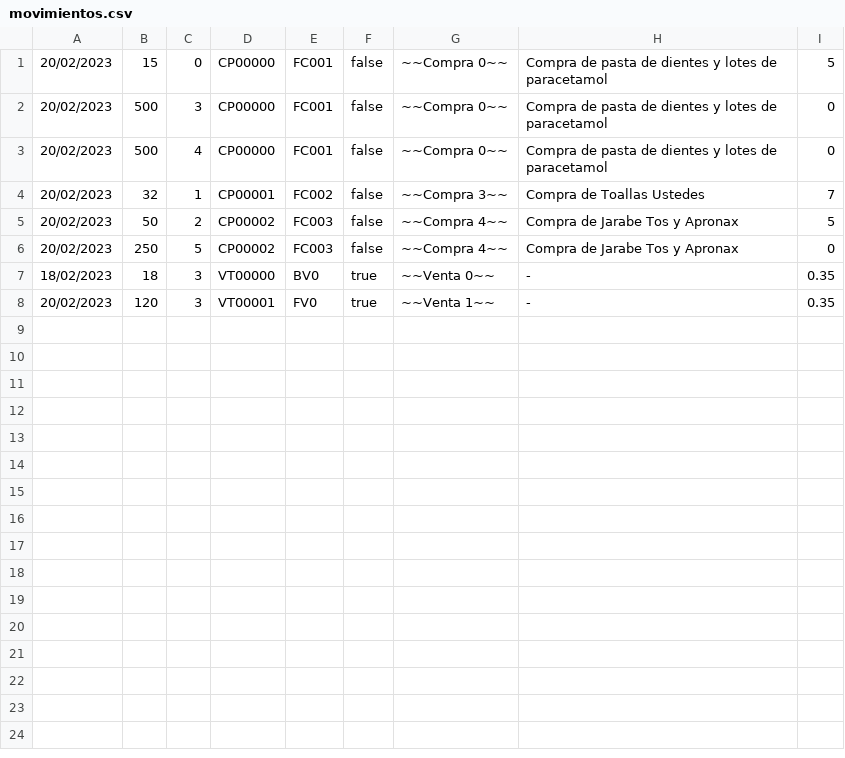
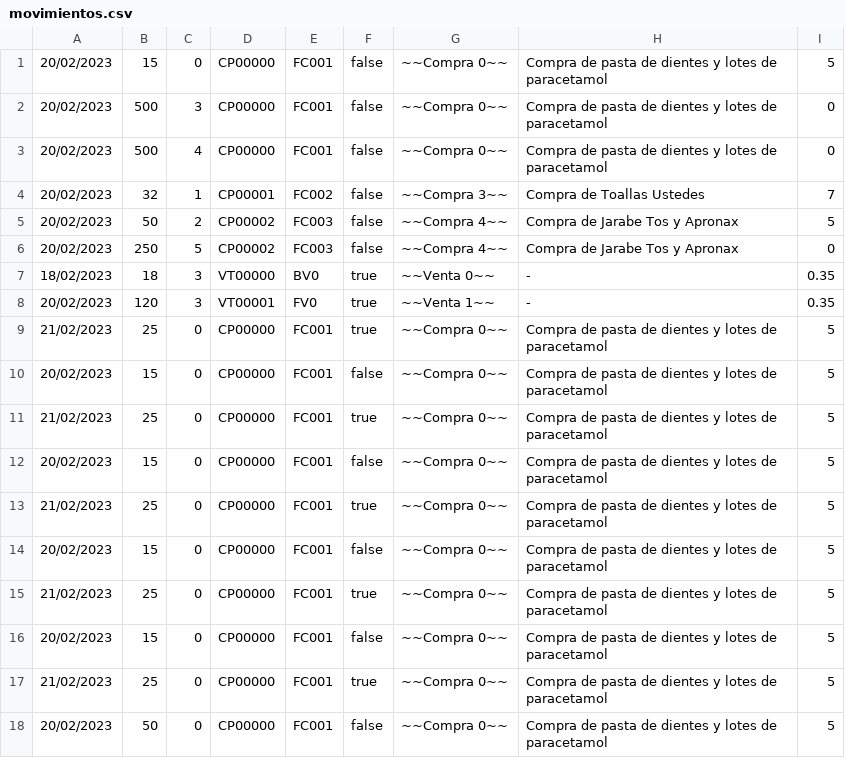
Before and after one commit to QuantumRevenant/AlphaInventory, a CSV file: AlphaInventory_Proyecto/data/movimientos.csv, drawn as a sheet; the diff names each change by its address in the sheet, - before the commit and + after, or states it on an @@ line.

```diff
--- a/AlphaInventory_Proyecto/data/movimientos.csv
+++ b/AlphaInventory_Proyecto/data/movimientos.csv
+row 9: 21/02/2023 | 25 | 0 | CP00000 | FC001 | true | ~~Compra 0~~ | Compra de pasta de dientes y lotes de paracetamol | 5
+row 10: 20/02/2023 | 15 | 0 | CP00000 | FC001 | false | ~~Compra 0~~ | Compra de pasta de dientes y lotes de paracetamol | 5
+row 11: 21/02/2023 | 25 | 0 | CP00000 | FC001 | true | ~~Compra 0~~ | Compra de pasta de dientes y lotes de paracetamol | 5
+row 12: 20/02/2023 | 15 | 0 | CP00000 | FC001 | false | ~~Compra 0~~ | Compra de pasta de dientes y lotes de paracetamol | 5
+row 13: 21/02/2023 | 25 | 0 | CP00000 | FC001 | true | ~~Compra 0~~ | Compra de pasta de dientes y lotes de paracetamol | 5
+row 14: 20/02/2023 | 15 | 0 | CP00000 | FC001 | false | ~~Compra 0~~ | Compra de pasta de dientes y lotes de paracetamol | 5
+row 15: 21/02/2023 | 25 | 0 | CP00000 | FC001 | true | ~~Compra 0~~ | Compra de pasta de dientes y lotes de paracetamol | 5
+row 16: 20/02/2023 | 15 | 0 | CP00000 | FC001 | false | ~~Compra 0~~ | Compra de pasta de dientes y lotes de paracetamol | 5
+row 17: 21/02/2023 | 25 | 0 | CP00000 | FC001 | true | ~~Compra 0~~ | Compra de pasta de dientes y lotes de paracetamol | 5
+row 18: 20/02/2023 | 50 | 0 | CP00000 | FC001 | false | ~~Compra 0~~ | Compra de pasta de dientes y lotes de paracetamol | 5
```
Also changed, not shown: AlphaInventory_Proyecto/data/productos.csv, 3 other files.
